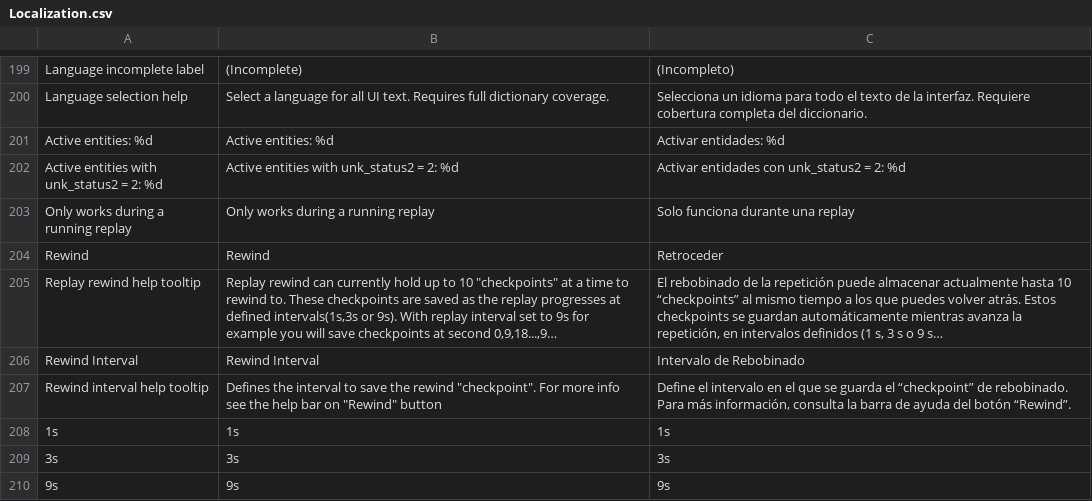
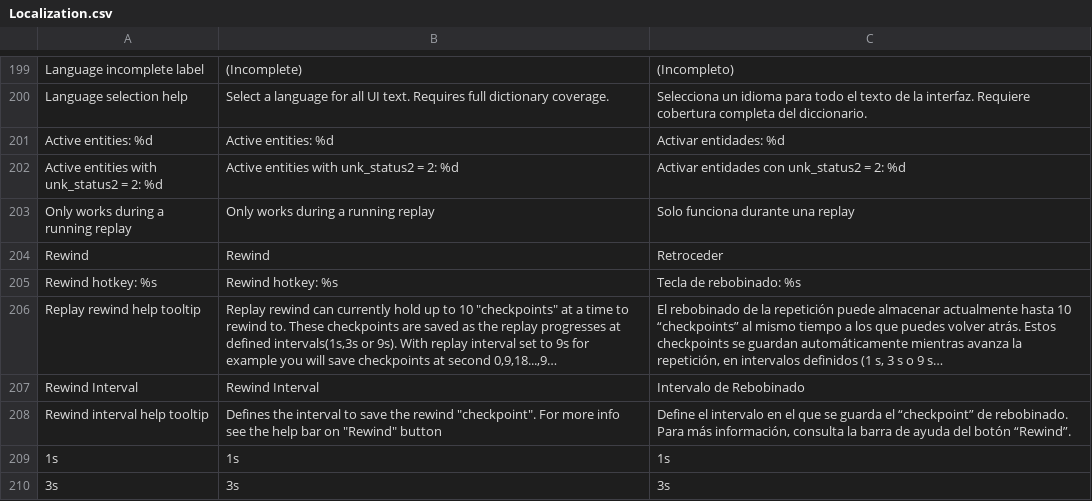
Before and after one commit to sjszero/BBCF-Improvement-Mod, a CSV file: resource/localization/Localization.csv, drawn as a sheet; only a part is shown, gaps mark what is left out; the shorter side is filled out with more unchanged rows; long unchanged cells end in …; the diff names each change by its address in the sheet, - before the commit and + after, or states it on an @@ line.

Commit message:
Give the replay rewind a hotkey
Asked for directly, and it is the one control in Replay Extras you want
while watching rather than while pointing at a window.

Polled from WindowManager::HandleButtons rather than from DrawRewindBody,
because the button only exists while some host is drawing it and the whole
point of a hotkey is not to need that. The condition is the same one the
button enables itself on, pulled out as CanRewind() so the two cannot drift
apart, and the Replays page prints the current binding under the button so
it is findable.

The binding itself lives in ReplayRewindKeybind, which a concurrent session
swept into e7fb8d2 along with the rest of settings.def.

```diff
--- a/resource/localization/Localization.csv
+++ b/resource/localization/Localization.csv
+row 205: Rewind hotkey: %s | Rewind hotkey: %s | Tecla de rebobinado: %s
```
Also changed, not shown: 5 other files.
